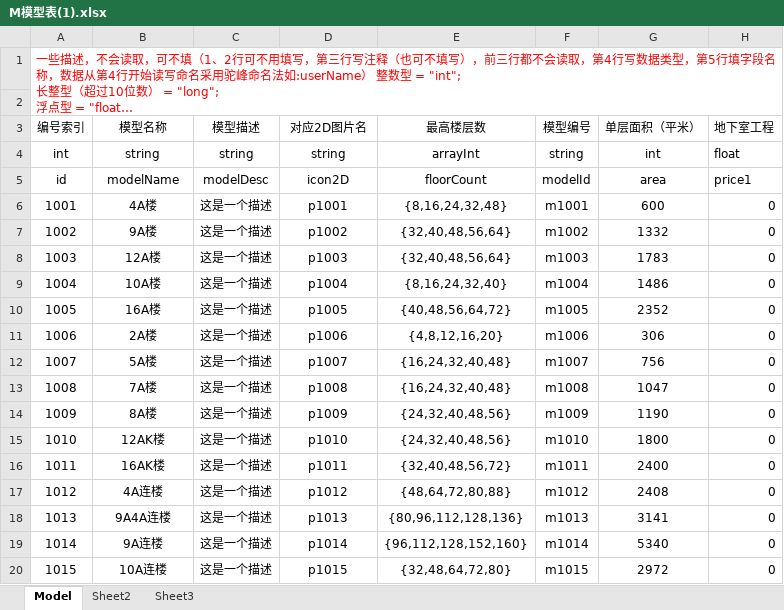
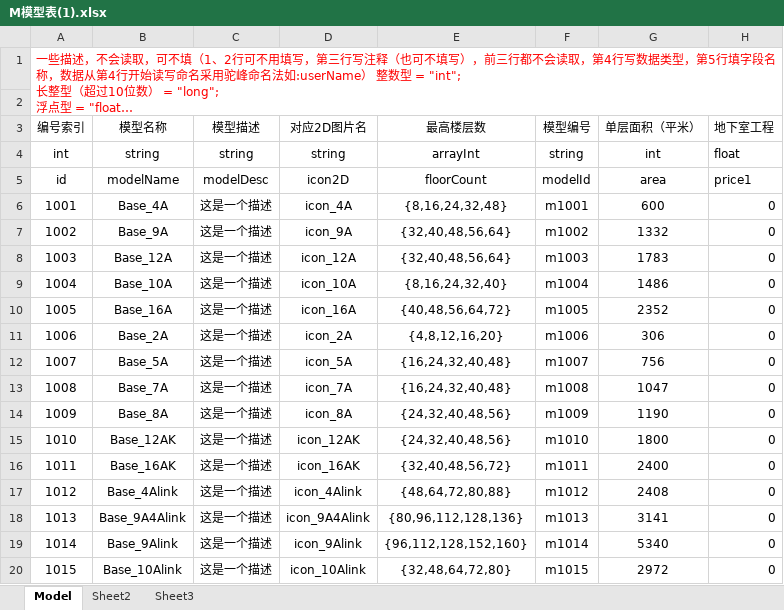
Before and after one commit to yinqianggood/BCore_ShowModel, an Excel workbook: M模型表(1).xlsx, sheet Model, drawn as a sheet; only a part is shown; long unchanged cells end in …; values as stored, in another font and other column widths than the file's, no borders; the diff names each change by its address in the sheet, - before the commit and + after, or states it on an @@ line.

```diff
--- a/M模型表(1).xlsx (sheet Model)
+++ b/M模型表(1).xlsx (sheet Model)
-B6 (模型名称): 4A楼
+B6 (模型名称): Base_4A
-D6 (对应2D图片名): p1001
+D6 (对应2D图片名): icon_4A
-B7 (模型名称): 9A楼
+B7 (模型名称): Base_9A
-D7 (对应2D图片名): p1002
+D7 (对应2D图片名): icon_9A
-B8 (模型名称): 12A楼
+B8 (模型名称): Base_12A
-D8 (对应2D图片名): p1003
+D8 (对应2D图片名): icon_12A
-B9 (模型名称): 10A楼
+B9 (模型名称): Base_10A
-D9 (对应2D图片名): p1004
+D9 (对应2D图片名): icon_10A
-B10 (模型名称): 16A楼
+B10 (模型名称): Base_16A
-D10 (对应2D图片名): p1005
+D10 (对应2D图片名): icon_16A
-B11 (模型名称): 2A楼
+B11 (模型名称): Base_2A
-D11 (对应2D图片名): p1006
+D11 (对应2D图片名): icon_2A
-B12 (模型名称): 5A楼
+B12 (模型名称): Base_5A
-D12 (对应2D图片名): p1007
+D12 (对应2D图片名): icon_5A
-B13 (模型名称): 7A楼
+B13 (模型名称): Base_7A
-D13 (对应2D图片名): p1008
+D13 (对应2D图片名): icon_7A
-B14 (模型名称): 8A楼
+B14 (模型名称): Base_8A
-D14 (对应2D图片名): p1009
+D14 (对应2D图片名): icon_8A
-B15 (模型名称): 12AK楼
+B15 (模型名称): Base_12AK
-D15 (对应2D图片名): p1010
+D15 (对应2D图片名): icon_12AK
-B16 (模型名称): 16AK楼
+B16 (模型名称): Base_16AK
-D16 (对应2D图片名): p1011
+D16 (对应2D图片名): icon_16AK
-B17 (模型名称): 4A连楼
+B17 (模型名称): Base_4Alink
-D17 (对应2D图片名): p1012
+D17 (对应2D图片名): icon_4Alink
-B18 (模型名称): 9A4A连楼
+B18 (模型名称): Base_9A4Alink
-D18 (对应2D图片名): p1013
+D18 (对应2D图片名): icon_9A4Alink
-B19 (模型名称): 9A连楼
+B19 (模型名称): Base_9Alink
-D19 (对应2D图片名): p1014
+D19 (对应2D图片名): icon_9Alink
-B20 (模型名称): 10A连楼
+B20 (模型名称): Base_10Alink
-D20 (对应2D图片名): p1015
+D20 (对应2D图片名): icon_10Alink
```
Also changed, not shown: 15 other files.
